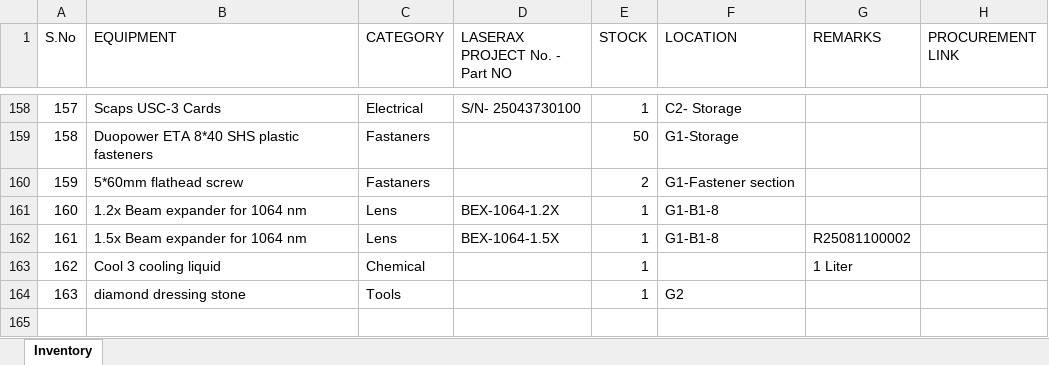
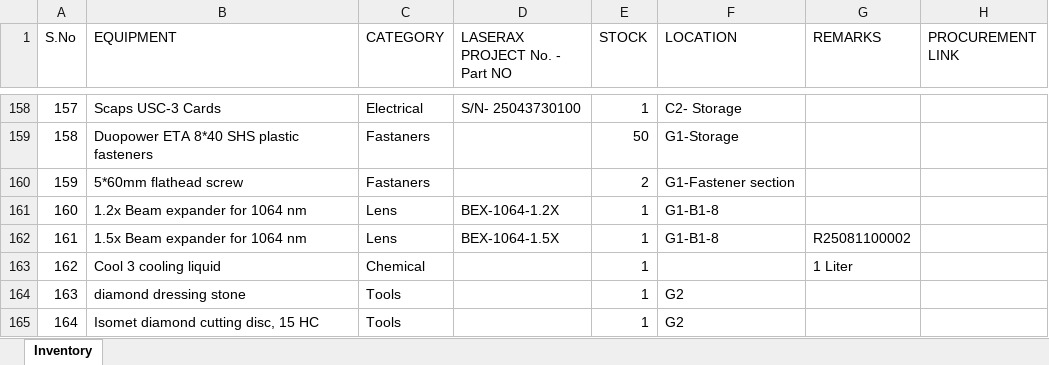
Before and after one commit to BBhattarai445/Inventory-Management, an Excel workbook: Inventory.xlsx, sheet Inventory, drawn as a sheet; only a part is shown, gaps mark what is left out; values as stored, in another font and other column widths than the file's, no borders; the diff names each change by its address in the sheet, - before the commit and + after, or states it on an @@ line.

Commit message:
Update inventory via Streamlit

```diff
--- a/Inventory.xlsx (sheet Inventory)
+++ b/Inventory.xlsx (sheet Inventory)
+row 165: 164 | Isomet diamond cutting disc, 15 HC | Tools |  | 1 | G2
```
